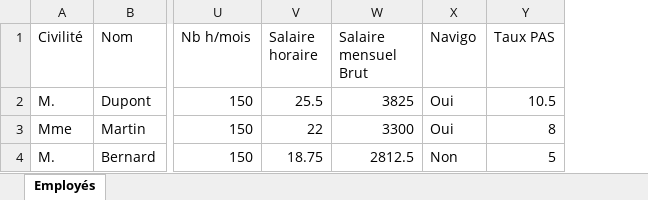
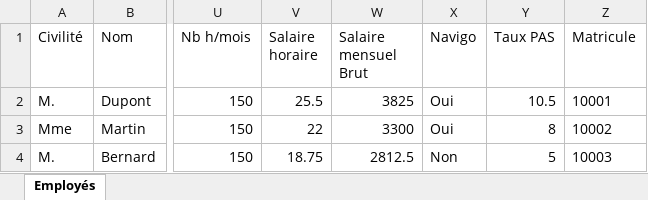
Before and after one commit to SofianeKhenoune/EduManager, an Excel workbook: LISTE_SALARIES_25-26.xlsx, sheet Employés, drawn as a sheet; only a part is shown, gaps mark what is left out; values as stored, in another font and other column widths than the file's, no borders; the diff names each change by its address in the sheet, - before the commit and + after, or states it on an @@ line.

Commit message:
Matricule manuel à 5 chiffres au lieu d'auto-généré
- Changer système d'ID : EMP{user.id} → matricule manuel 5 chiffres
- Ajouter validation HTML (pattern, placeholder, title)
- Ajouter validation serveur : format 5 chiffres + unicité
- Mettre à jour import Excel pour accepter colonne Matricule (col 26)
- Messages d'erreur français : 'Le matricule X est déjà utilisé.'
- Fichier de test mis à jour avec matricules : 10001, 10002, 10003
- Tous les tests réussis

```diff
--- a/LISTE_SALARIES_25-26.xlsx (sheet Employés)
+++ b/LISTE_SALARIES_25-26.xlsx (sheet Employés)
+column Z (Matricule), rows 2-4: 10001 | 10002 | 10003
```
Also changed, not shown: 4 other files.
